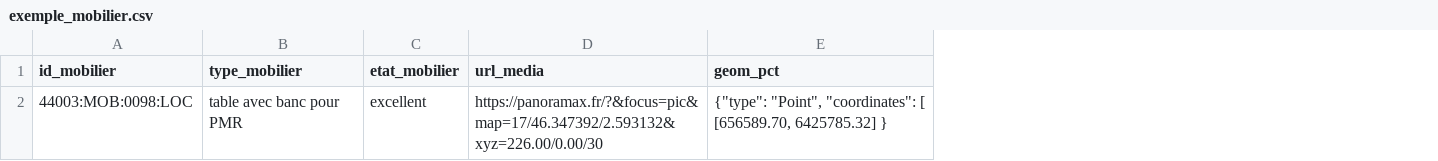
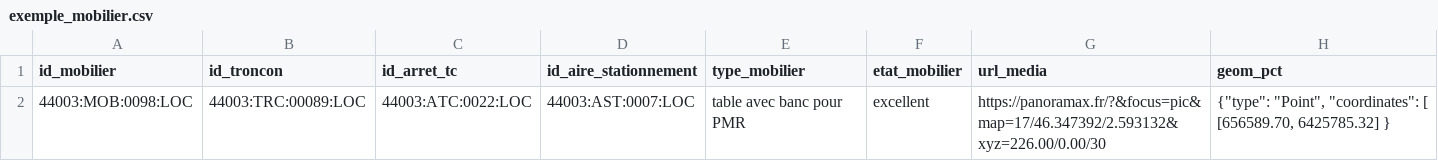
Before and after one commit to cnigfr/standard-accessibilite-espace-naturel, a CSV file: schema/mobilier/exemple_mobilier.csv, drawn as a sheet; the diff names each change by its address in the sheet, - before the commit and + after, or states it on an @@ line.

Commit message:
Add files via upload

```diff
--- a/schema/mobilier/exemple_mobilier.csv
+++ b/schema/mobilier/exemple_mobilier.csv
+column B (id_troncon), row 2: 44003:TRC:00089:LOC
+column C (id_arret_tc), row 2: 44003:ATC:0022:LOC
+column D (id_aire_stationnement), row 2: 44003:AST:0007:LOC
```
